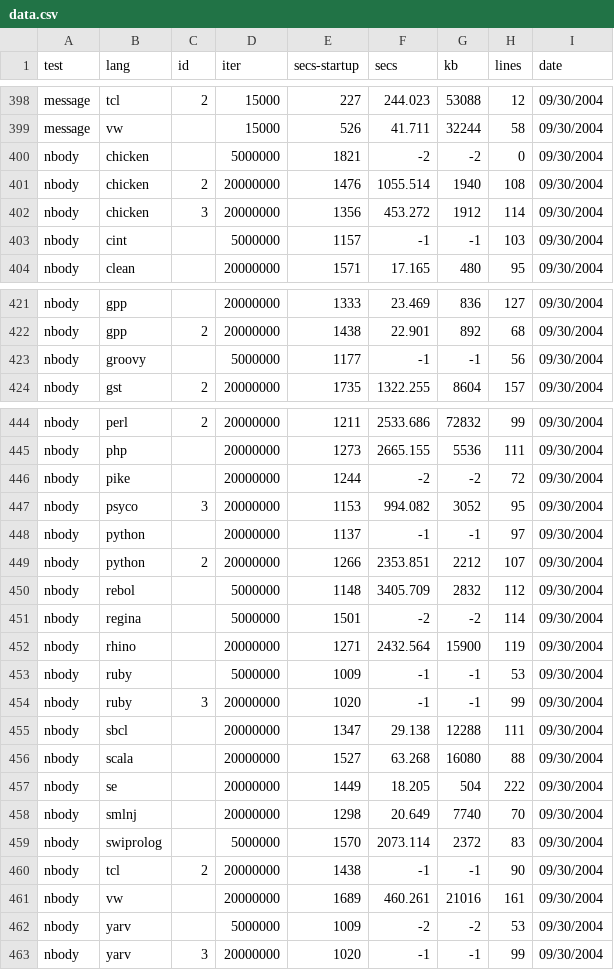
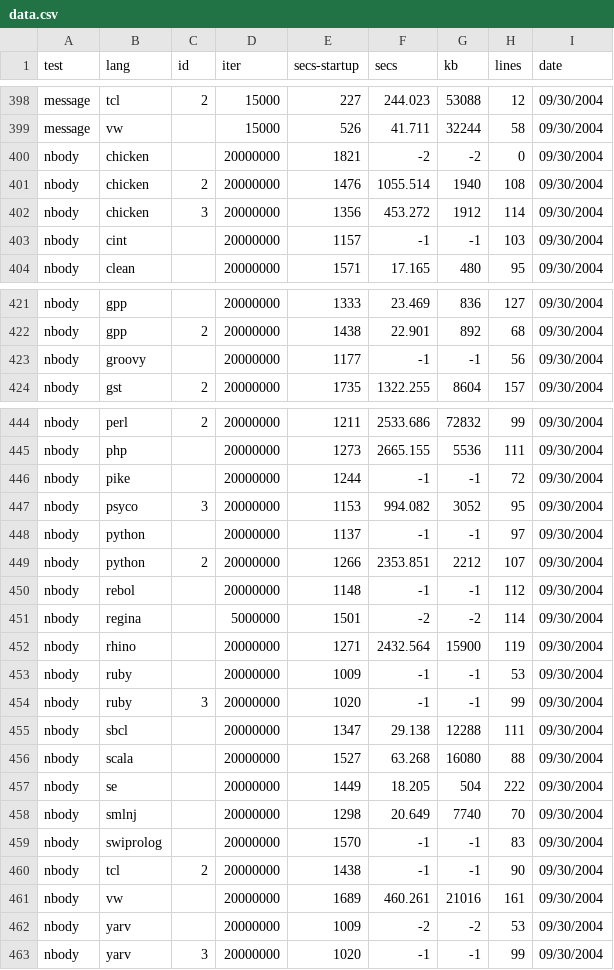
Before and after one commit to kragen/shootout, a CSV file: website/websites/gp4/data/data.csv, drawn as a sheet; only a part is shown, gaps mark what is left out; the diff covers the shown part only.

```diff
--- a/website/websites/gp4/data/data.csv
+++ b/website/websites/gp4/data/data.csv
@@ -399,6 +399,6 @@ message,tcl,2,15000,227,244.023,53088,12, 09/30/2004
 message,vw, ,15000,526,41.711,32244,58, 09/30/2004
-nbody,chicken, ,5000000,1821,-2,-2,0, 09/30/2004
+nbody,chicken, ,20000000,1821,-2,-2,0, 09/30/2004
 nbody,chicken,2,20000000,1476,1055.514,1940,108, 09/30/2004
 nbody,chicken,3,20000000,1356,453.272,1912,114, 09/30/2004
-nbody,cint, ,5000000,1157,-1,-1,103, 09/30/2004
+nbody,cint, ,20000000,1157,-1,-1,103, 09/30/2004
 nbody,clean, ,20000000,1571,17.165,480,95, 09/30/2004
@@ -422,3 +422,3 @@ nbody,gpp, ,20000000,1333,23.469,836,127, 09/30/2004
 nbody,gpp,2,20000000,1438,22.901,892,68, 09/30/2004
-nbody,groovy, ,5000000,1177,-1,-1,56, 09/30/2004
+nbody,groovy, ,20000000,1177,-1,-1,56, 09/30/2004
 nbody,gst,2,20000000,1735,1322.255,8604,157, 09/30/2004
@@ -445,3 +445,3 @@ nbody,perl,2,20000000,1211,2533.686,72832,99, 09/30/2004
 nbody,php, ,20000000,1273,2665.155,5536,111, 09/30/2004
-nbody,pike, ,20000000,1244,-2,-2,72, 09/30/2004
+nbody,pike, ,20000000,1244,-1,-1,72, 09/30/2004
 nbody,psyco,3,20000000,1153,994.082,3052,95, 09/30/2004
@@ -449,6 +449,6 @@ nbody,python, ,20000000,1137,-1,-1,97, 09/30/2004
 nbody,python,2,20000000,1266,2353.851,2212,107, 09/30/2004
-nbody,rebol, ,5000000,1148,3405.709,2832,112, 09/30/2004
+nbody,rebol, ,20000000,1148,-1,-1,112, 09/30/2004
 nbody,regina, ,5000000,1501,-2,-2,114, 09/30/2004
 nbody,rhino, ,20000000,1271,2432.564,15900,119, 09/30/2004
-nbody,ruby, ,5000000,1009,-1,-1,53, 09/30/2004
+nbody,ruby, ,20000000,1009,-1,-1,53, 09/30/2004
 nbody,ruby,3,20000000,1020,-1,-1,99, 09/30/2004
@@ -458,6 +458,6 @@ nbody,se, ,20000000,1449,18.205,504,222, 09/30/2004
 nbody,smlnj, ,20000000,1298,20.649,7740,70, 09/30/2004
-nbody,swiprolog, ,5000000,1570,2073.114,2372,83, 09/30/2004
+nbody,swiprolog, ,20000000,1570,-1,-1,83, 09/30/2004
 nbody,tcl,2,20000000,1438,-1,-1,90, 09/30/2004
 nbody,vw, ,20000000,1689,460.261,21016,161, 09/30/2004
-nbody,yarv, ,5000000,1009,-2,-2,53, 09/30/2004
+nbody,yarv, ,20000000,1009,-2,-2,53, 09/30/2004
 nbody,yarv,3,20000000,1020,-1,-1,99, 09/30/2004
```
Also changed, not shown: 1 edited cell elsewhere in this file, website/websites/gp4/data/ndata.csv, 15 other files.
